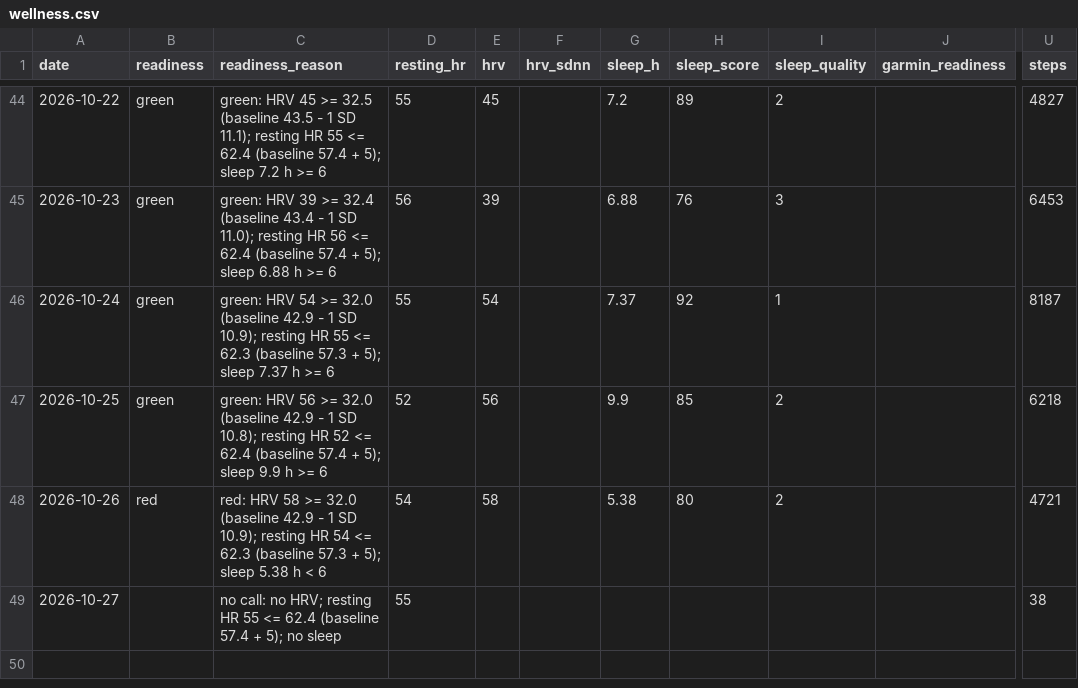
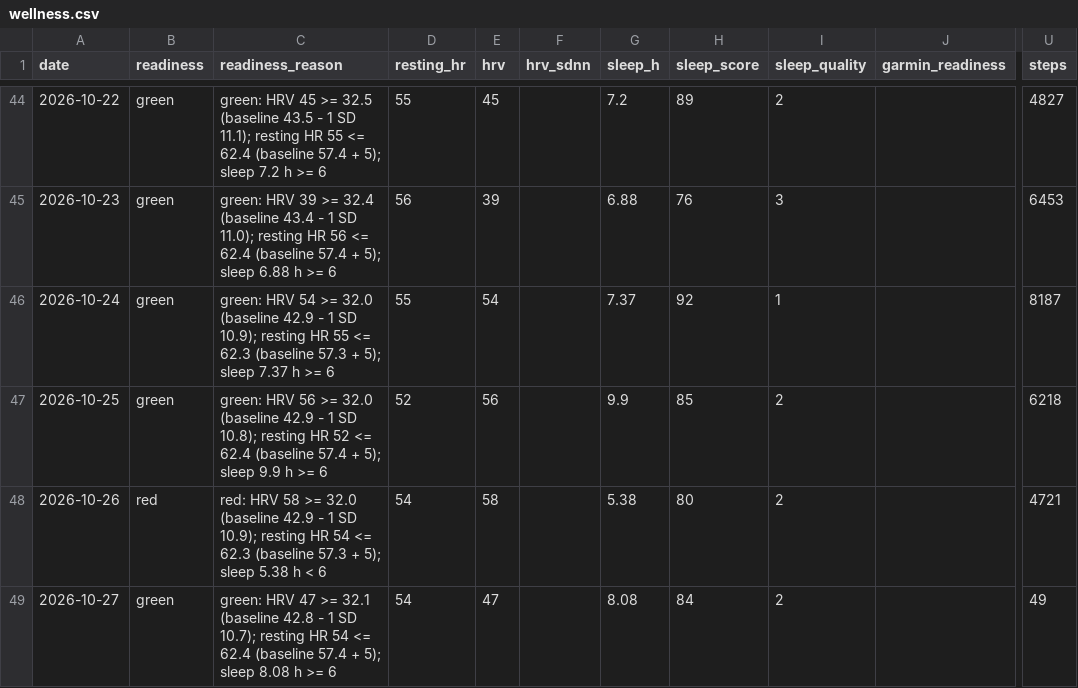
Before and after one commit to oisinm25/grinder-data, a CSV file: wellness.csv, drawn as a sheet; only a part is shown, gaps mark what is left out; the diff names each change by its address in the sheet, - before the commit and + after, or states it on an @@ line.

```diff
--- a/wellness.csv
+++ b/wellness.csv
-B49 (readiness): (empty)
+B49 (readiness): green
-C49 (readiness_reason): no call: no HRV; resting HR 55 <= 62.4 (baseline 57.4 + 5); no sleep
+C49 (readiness_reason): green: HRV 47 >= 32.1 (baseline 42.8 - 1 SD 10.7); resting HR 54 <= 62.4 (baseline 57.4 + 5); sleep 8.08 h >= 6
-D49 (resting_hr): 55
+D49 (resting_hr): 54
-E49 (hrv): (empty)
+E49 (hrv): 47
-G49 (sleep_h): (empty)
+G49 (sleep_h): 8.08
-H49 (sleep_score): (empty)
+H49 (sleep_score): 84
-I49 (sleep_quality): (empty)
+I49 (sleep_quality): 2
-U49 (steps): 38
+U49 (steps): 49
```
Also changed, not shown: 8 other files.
